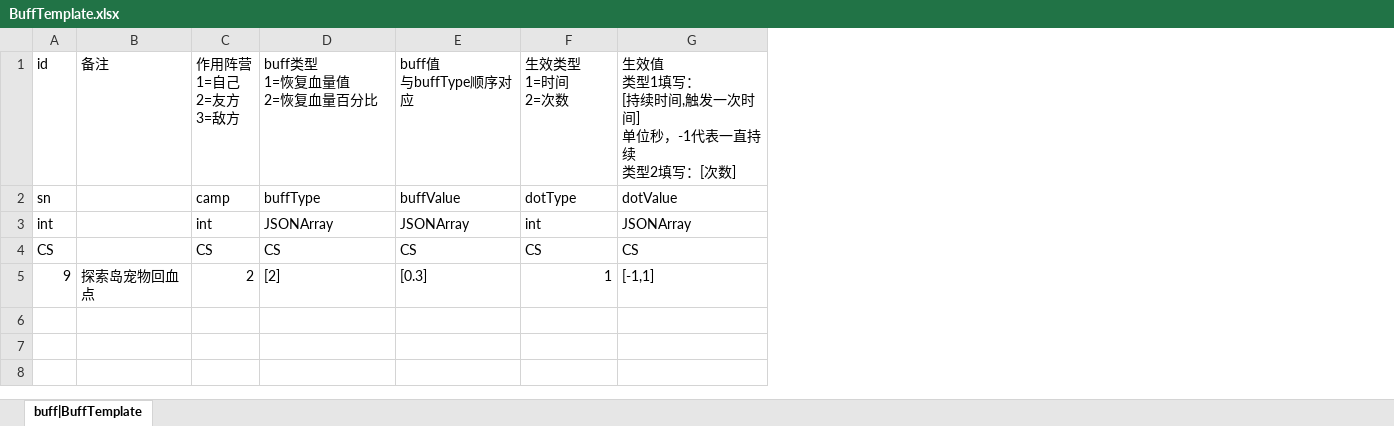
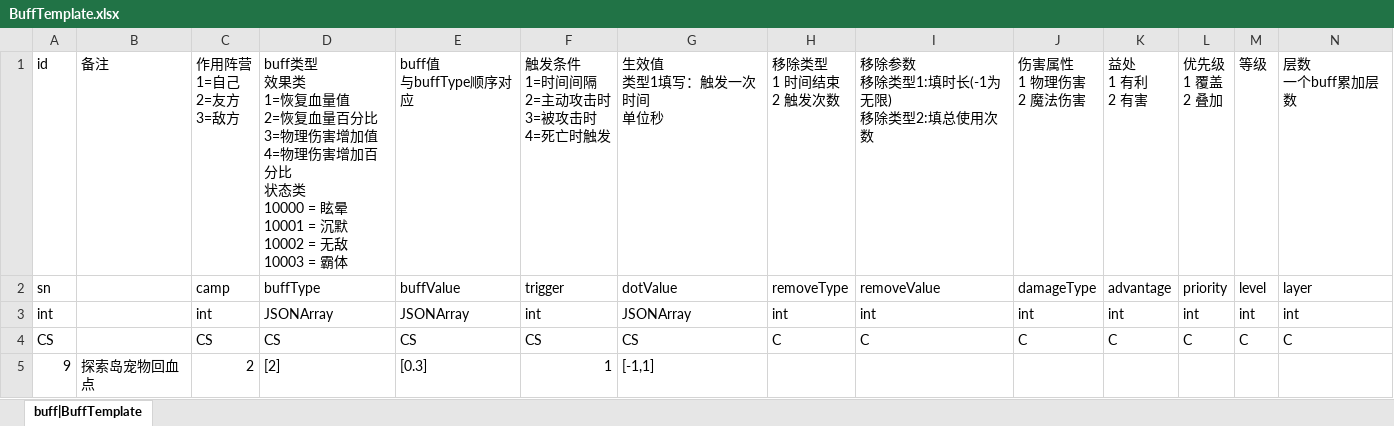
Before and after one commit to LIQIANGEASTSUN/HappyHorse_WorkSpace, an Excel workbook: Buff/BuffTemplate.xlsx, sheet buff|BuffTemplate, drawn as a sheet; only a part is shown; values as stored, in another font and other column widths than the file's, no borders; ↵ is a line break in a cell; the diff names each change by its address in the sheet, - before the commit and + after, or states it on an @@ line.

Commit message:
modify

```diff
--- a/Buff/BuffTemplate.xlsx (sheet buff|BuffTemplate)
+++ b/Buff/BuffTemplate.xlsx (sheet buff|BuffTemplate)
+column H, rows 1-4: 移除类型 ↵ 1 时间结束 ↵ 2 触发次数 | removeType | int | C
+column I, rows 1-4: 移除参数 ↵ 移除类型1:填时长(-1为无限) ↵ 移除类型2:填总使用次数 | removeValue | int | C
+column J, rows 1-4: 伤害属性 ↵ 1 物理伤害 ↵ 2 魔法伤害 | damageType | int | C
+column K, rows 1-4: 益处 ↵ 1 有利 ↵ 2 有害 | advantage | int | C
+column L, rows 1-4: 优先级 ↵ 1 覆盖 ↵ 2 叠加 | priority | int | C
+column M, rows 1-4: 等级 | level | int | C
+column N, rows 1-4: 层数 ↵ 一个buff累加层数 | layer | int | C
-D1: buff类型 ↵ 1=恢复血量值 ↵ 2=恢复血量百分比
+D1: buff类型 ↵ 效果类 ↵ 1=恢复血量值 ↵ 2=恢复血量百分比 ↵ 3=物理伤害增加值 ↵ 4=物理伤害增加百分比 ↵ 状态类 ↵ 10000 = 眩晕 ↵ 10001 = 沉默 ↵ 10002 = 无敌 ↵ 10003 = 霸体
-F1: 生效类型 ↵ 1=时间 ↵ 2=次数
+F1: 触发条件 ↵ 1=时间间隔 ↵ 2=主动攻击时 ↵ 3=被攻击时 ↵ 4=死亡时触发
-G1: 生效值 ↵ 类型1填写： ↵ [持续时间,触发一次时间] ↵ 单位秒，-1代表一直持续 ↵ 类型2填写：[次数]
+G1: 生效值 ↵ 类型1填写：触发一次时间 ↵ 单位秒
-F2: dotType
+F2: trigger
```
